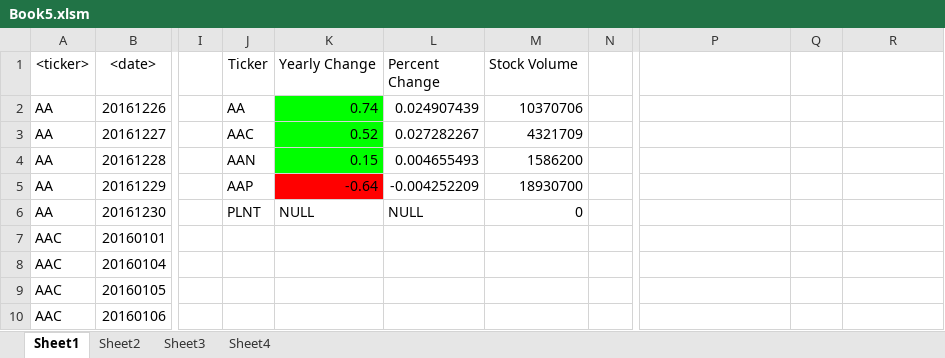
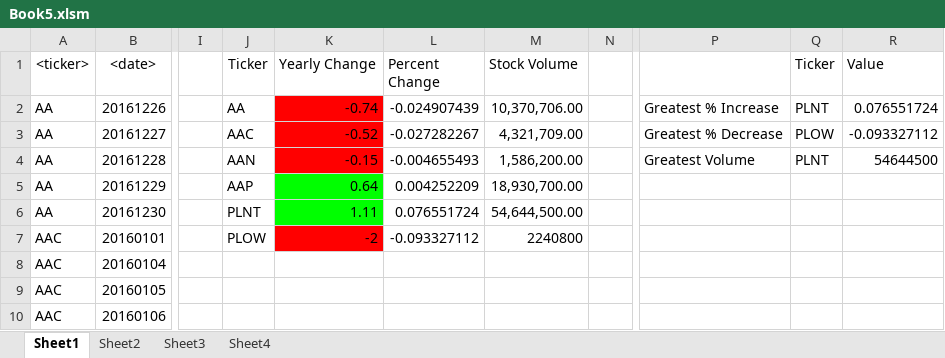
Before and after one commit to nicholasiii/Homework2, an Excel workbook: Book5.xlsm, sheet Sheet1, drawn as a sheet; only a part is shown, gaps mark what is left out; values as stored, in another font and other column widths than the file's, no borders; charts and pictures and conditional formats not drawn; the diff covers the shown part only; the diff names each change by its address in the sheet, - before the commit and + after, or states it on an @@ line.

```diff
--- a/Book5.xlsm (sheet Sheet1)
+++ b/Book5.xlsm (sheet Sheet1)
-Q1: (empty)
+Q1: Ticker
-R1: (empty)
+R1: Value
-K2 (Yearly Change): 0.74
+K2 (Yearly Change): -0.74
-K2:K4 fill: #00FF00
+K2:K4 fill: #FF0000
-L2 (Percent Change): 0.024907439
+L2 (Percent Change): -0.024907439
-M2 (Stock Volume): 10370706
+M2 (Stock Volume): 10,370,706.00
-P2: (empty)
+P2: Greatest % Increase
-Q2 (Ticker): (empty)
+Q2 (Ticker): PLNT
-R2 (Value): (empty)
+R2 (Value): 0.076551724
-K3 (Yearly Change): 0.52
+K3 (Yearly Change): -0.52
-L3 (Percent Change): 0.027282267
+L3 (Percent Change): -0.027282267
-M3 (Stock Volume): 4321709
+M3 (Stock Volume): 4,321,709.00
-P3: (empty)
+P3: Greatest % Decrease
-Q3 (Ticker): (empty)
+Q3 (Ticker): PLOW
-R3 (Value): (empty)
+R3 (Value): -0.093327112
-K4 (Yearly Change): 0.15
+K4 (Yearly Change): -0.15
-L4 (Percent Change): 0.004655493
+L4 (Percent Change): -0.004655493
-M4 (Stock Volume): 1586200
+M4 (Stock Volume): 1,586,200.00
-P4: (empty)
+P4: Greatest Volume
-Q4 (Ticker): (empty)
+Q4 (Ticker): PLNT
-R4 (Value): (empty)
+R4 (Value): 54644500
-K5 (Yearly Change): -0.64
+K5 (Yearly Change): 0.64
-K5 fill: #FF0000
+K5 fill: #00FF00
-L5 (Percent Change): -0.004252209
+L5 (Percent Change): 0.004252209
-M5 (Stock Volume): 18930700
+M5 (Stock Volume): 18,930,700.00
-K6 (Yearly Change): NULL
+K6 (Yearly Change): 1.11
-K6 fill: none
+K6 fill: #00FF00
-L6 (Percent Change): NULL
+L6 (Percent Change): 0.076551724
-M6 (Stock Volume): 0
+M6 (Stock Volume): 54,644,500.00
-J7 (Ticker): (empty)
+J7 (Ticker): PLOW
-K7 (Yearly Change): (empty)
+K7 (Yearly Change): -2
-K7 fill: none
+K7 fill: #FF0000
-L7 (Percent Change): (empty)
+L7 (Percent Change): -0.093327112
-M7 (Stock Volume): (empty)
+M7 (Stock Volume): 2240800
```
Also changed, not shown: 140 added rows and 11 edited cells elsewhere in this sheet, sheet Sheet4, sheet Sheet2, sheet Sheet3, 3 other files.
